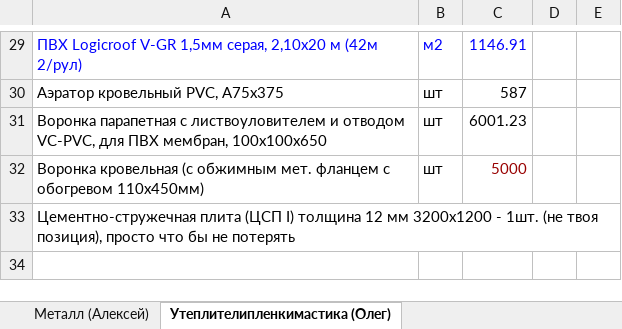
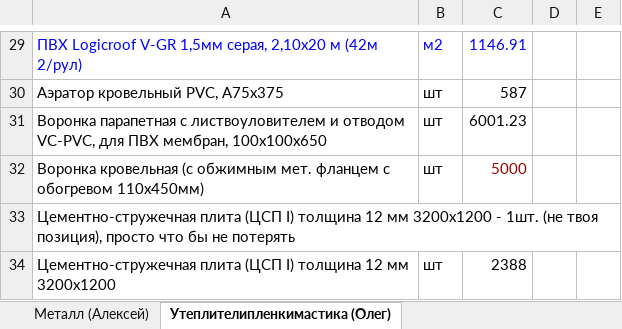
Before and after one commit to Tata-Tiana/ai-estimator-mvp, an Excel workbook: output/Цены на материалы.xlsx, sheet Утеплителипленкимастика (Олег), drawn as a sheet; only a part is shown, gaps mark what is left out; values as stored, in another font and other column widths than the file's, no borders; the diff names each change by its address in the sheet, - before the commit and + after, or states it on an @@ line.

```diff
--- a/output/Цены на материалы.xlsx (sheet Утеплителипленкимастика (Олег))
+++ b/output/Цены на материалы.xlsx (sheet Утеплителипленкимастика (Олег))
+row 34: Цементно-стружечная плита (ЦСП I) толщина 12 мм 3200х1200 | шт | 2388
```
Also changed, not shown: sheet Прайс по видам работ, charts or pictures, experiments/pricing/input/price_registry_elena_2026-07-28.xlsx, output/price_registry_filled_v4.xlsx.
